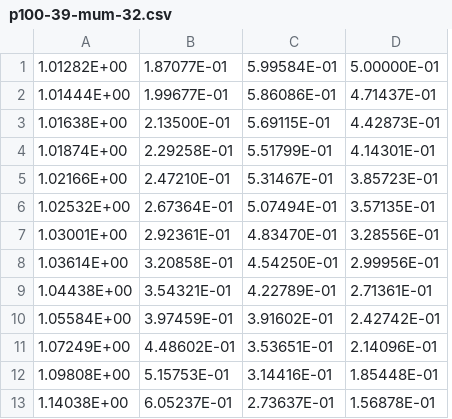
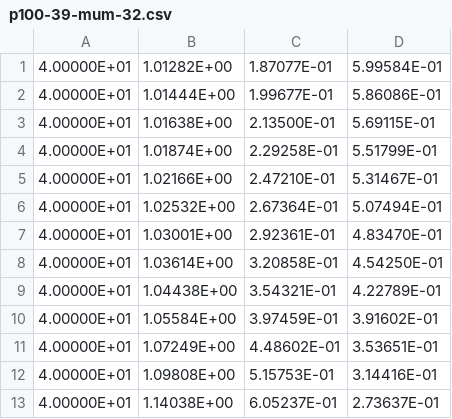
Before and after one commit to ng0177/network, a CSV file: data_wheel/p100-39-mum-32.csv, drawn as a sheet; only a part is shown; removed rows and columns are numbered as before the commit, all else as after; the diff names each change by its address in the sheet, - before the commit and + after, or states it on an @@ line.

```diff
--- a/data_wheel/p100-39-mum-32.csv
+++ b/data_wheel/p100-39-mum-32.csv
+column A, rows 1-13: all 4.00000E+01
-column D, rows 1-13: 5.00000E-01 | 4.71437E-01 | 4.42873E-01 | 4.14301E-01 | 3.85723E-01 | 3.57135E-01 | 3.28556E-01 | 2.99956E-01 | 2.71361E-01 | 2.42742E-01 | 2.14096E-01 | 1.85448E-01 | 1.56878E-01
```
Also changed, not shown: 1 other file.
